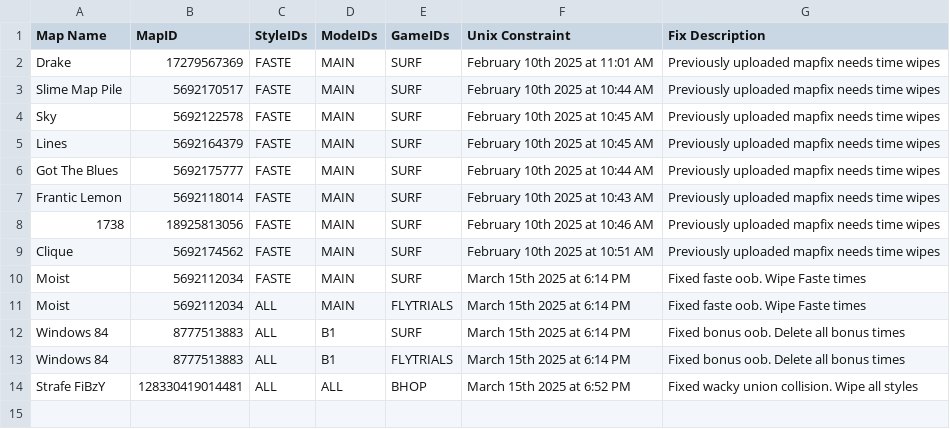
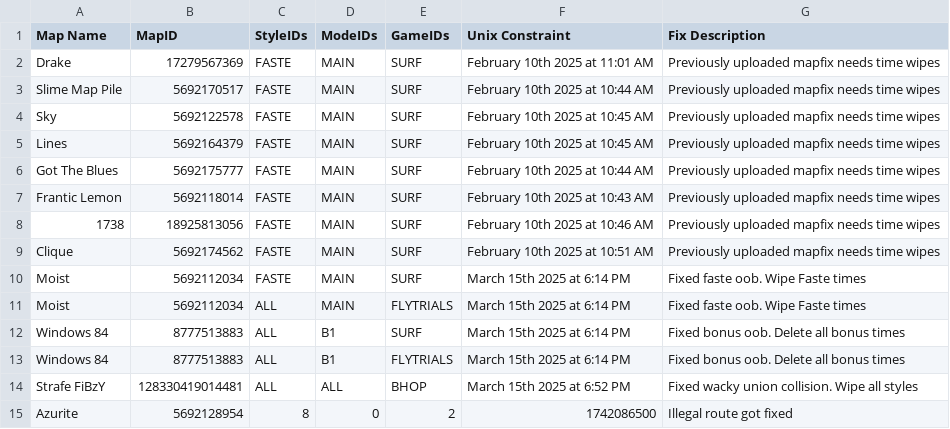
Before and after one commit to StrafesNET/map-tracking, a CSV file: pending_time_wipes.csv, drawn as a sheet.

Commit message:
Azurite Time Wipe
Hopefully I did it right
Map: Azurite (ID: 5692128954)
Style: Faste (ID: 8)
Mode: Main (ID: 0)
Game: Surf (ID: 2)

```diff
--- a/pending_time_wipes.csv
+++ b/pending_time_wipes.csv
@@ -14 +14,2 @@ Windows 84, 8777513883, ALL, B1, FLYTRIALS, March 15th 2025 at 6:14 PM, Fixed bo
 Strafe FiBzY, 128330419014481, ALL, ALL, BHOP, March 15th 2025 at 6:52 PM, Fixed wacky union collision. Wipe all styles
+Azurite, 5692128954, 8, 0, 2, 1742086500, Illegal route got fixed
```
